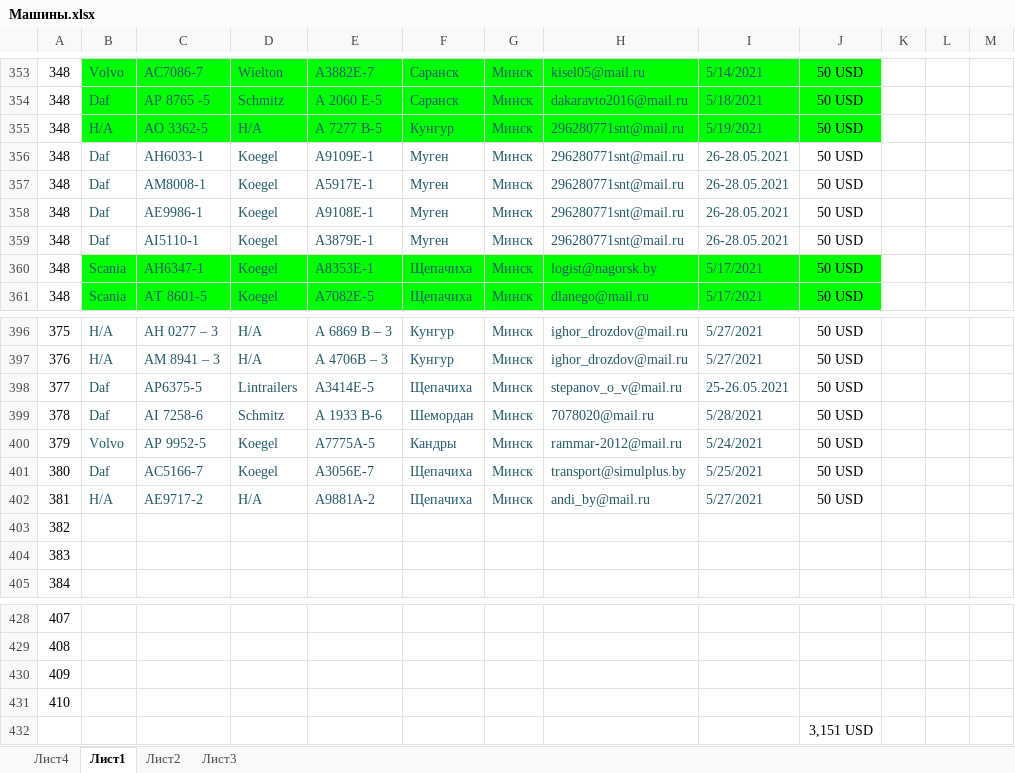
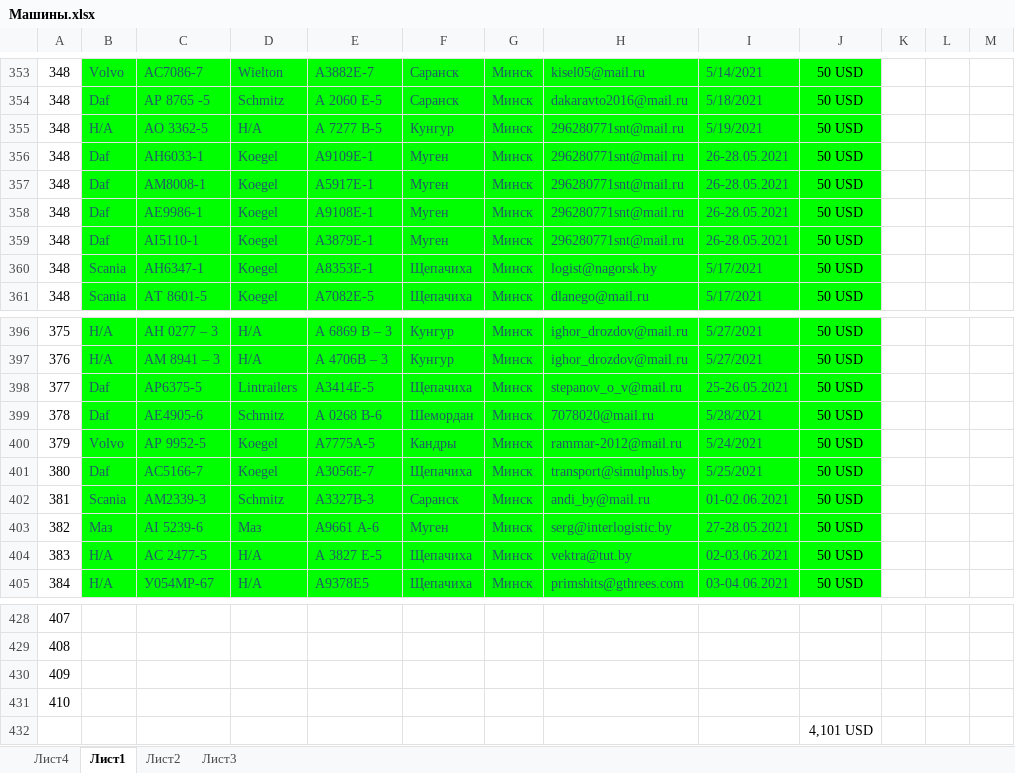
Before and after one commit to rutraq/Logistic, an Excel workbook: Машины.xlsx, sheet Лист1, drawn as a sheet; only a part is shown, gaps mark what is left out; values as stored, in another font and other column widths than the file's, no borders; the diff covers the shown part only; the diff names each change by its address in the sheet, - before the commit and + after, or states it on an @@ line.

```diff
--- a/Машины.xlsx (sheet Лист1)
+++ b/Машины.xlsx (sheet Лист1)
-B356:J359 fill: none
+B356:J359 fill: #00FF00
-B396:J405 fill: none
+B396:J405 fill: #00FF00
-C399: AI 7258-6
+C399: АЕ4905-6
-E399: А 1933 В-6
+E399: А 0268 В-6
-B402: Н/А
+B402: Scania
-C402: АЕ9717-2
+C402: АM2339-3
-D402: Н/А
+D402: Schmitz
-E402: А9881А-2
+E402: А3327В-3
-F402: Щепачиха
+F402: Саранск
-I402: 5/27/2021
+I402: 01-02.06.2021
-B403: (empty)
+B403: Маз
-C403: (empty)
+C403: AI 5239-6
-D403: (empty)
+D403: Маз
-E403: (empty)
+E403: А9661 А-6
-F403: (empty)
+F403: Муген
-G403:G405: (empty)
+G403:G405: Минск
-H403: (empty)
+H403: serg@interlogistic.by
-I403: (empty)
+I403: 27-28.05.2021
-J403:J405: (empty)
+J403:J405: 50 USD
-B404:B405: (empty)
+B404:B405: Н/А
-C404: (empty)
+C404: АC 2477-5
-D404:D405: (empty)
+D404:D405: Н/А
-E404: (empty)
+E404: А 3827 Е-5
-F404:F405: (empty)
+F404:F405: Щепачиха
-H404: (empty)
+H404: vektra@tut.by
-I404: (empty)
+I404: 02-03.06.2021
-C405: (empty)
+C405: У054МР-67
-E405: (empty)
+E405: А9378Е5
-H405: (empty)
+H405: primshits@gthrees.com
-I405: (empty)
+I405: 03-04.06.2021
-J432: 3,151 USD
+J432: 4,101 USD
```
Also changed, not shown: 150 edited cells and cell formats elsewhere in this sheet, 16 other files.
